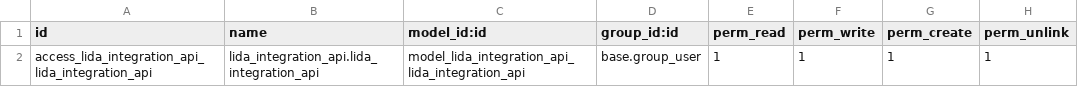
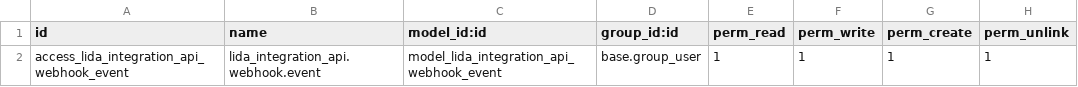
Before and after one commit to LIDALabs/lidoo-venezuela, a CSV file: lida_integration_api/security/ir.model.access.csv, drawn as a sheet.

Commit message:
[IMP] lida_integration_api: webhooks outbound con outbox, cron, HMAC y reintentos
- Modelo lida_integration_api.webhook.event (outbox): estados pending/sent/failed,
  reintentos con backoff exponencial y deduplicación por referencia (5 min).
- Encolado en action_post de account.move (out_invoice) y account.payment (inbound),
  solo para registros posteados y con número asignado; un fallo del webhook nunca
  revierte el posteo.
- Envío asíncrono vía cron cada 5 min + disparo inmediato post-commit con
  ir.cron._trigger(). Firma HMAC-SHA256 en header X-Lidoo-Signature.
- Payloads en inglés (event, source, amount, currency, date) con control_number,
  foreign_amount/foreign_currency y montos a 2 decimales; campos de conciliación
  (is_advance, invoice_ids) completados al momento del envío.
- Panel de ajustes en español: webhooks (URL, secreto, intentos, toggles por tipo
  de evento) y toggles por endpoint, persistidos como 1/0 vía get/set_values.
- Menú Ajustes > Técnico > LIDA Webhook Events para monitorear la cola.
- Manifest 0.2.0: dependencias reales l10n_ve_tax y l10n_ve_accountant.

```diff
--- a/lida_integration_api/security/ir.model.access.csv
+++ b/lida_integration_api/security/ir.model.access.csv
@@ -1,2 +1,2 @@
 id,name,model_id:id,group_id:id,perm_read,perm_write,perm_create,perm_unlink
-access_lida_integration_api_lida_integration_api,lida_integration_api.lida_integration_api,model_lida_integration_api_lida_integration_api,base.group_user,1,1,1,1
+access_lida_integration_api_webhook_event,lida_integration_api.webhook.event,model_lida_integration_api_webhook_event,base.group_user,1,1,1,1
```
Also changed, not shown: 10 other files.
